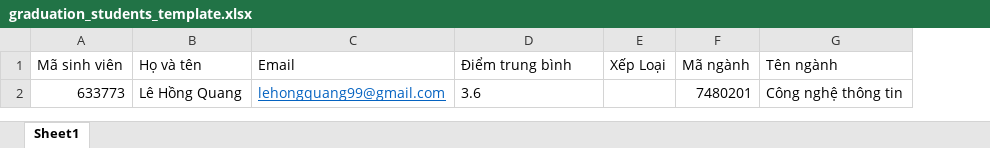
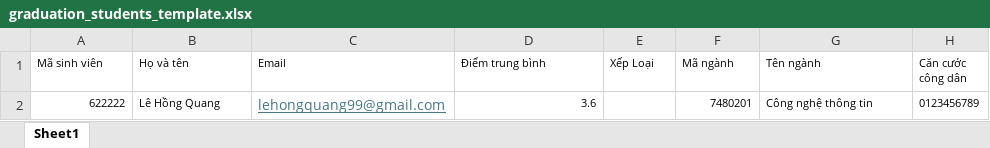
Before and after one commit to LeHongMinh-ST/st.students, an Excel workbook: public/templates/graduation_students_template.xlsx, sheet Sheet1, drawn as a sheet; values as stored, in another font and other column widths than the file's, no borders; the diff names each change by its address in the sheet, - before the commit and + after, or states it on an @@ line.

Commit message:
feat: add citizen_identification to import graduation excel

```diff
--- a/public/templates/graduation_students_template.xlsx (sheet Sheet1)
+++ b/public/templates/graduation_students_template.xlsx (sheet Sheet1)
+column H (Căn cước công dân), row 2: 0123456789
@@ A1:G1 text size: smaller @@
-A2 (Mã sinh viên): 633773
+A2 (Mã sinh viên): 622222
@@ A2:B2 text size: smaller @@
-C2 text colour: #0563C1
+C2 text colour: #467886
@@ D2 text size: smaller, alignment: left → right @@
@@ F2:G2 text size: smaller @@
```
Also changed, not shown: 7 other files.
